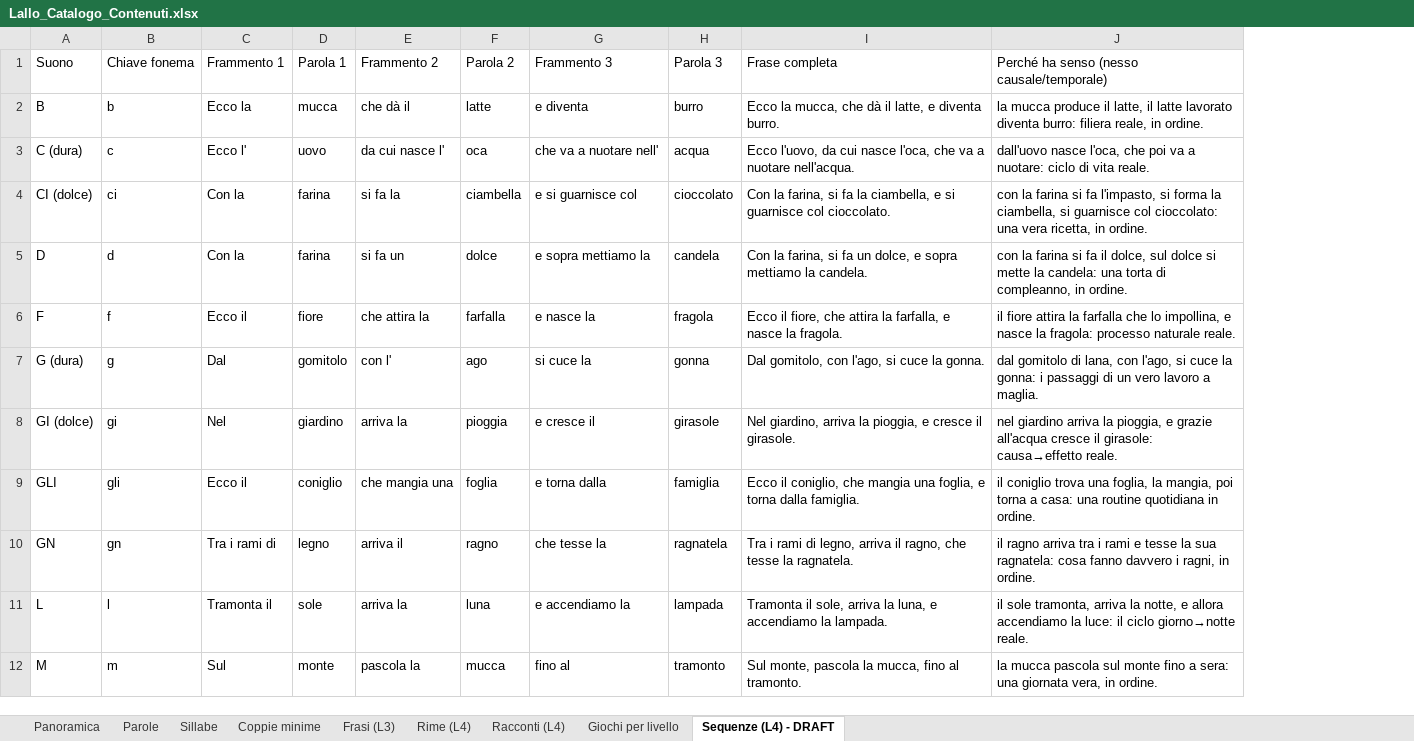
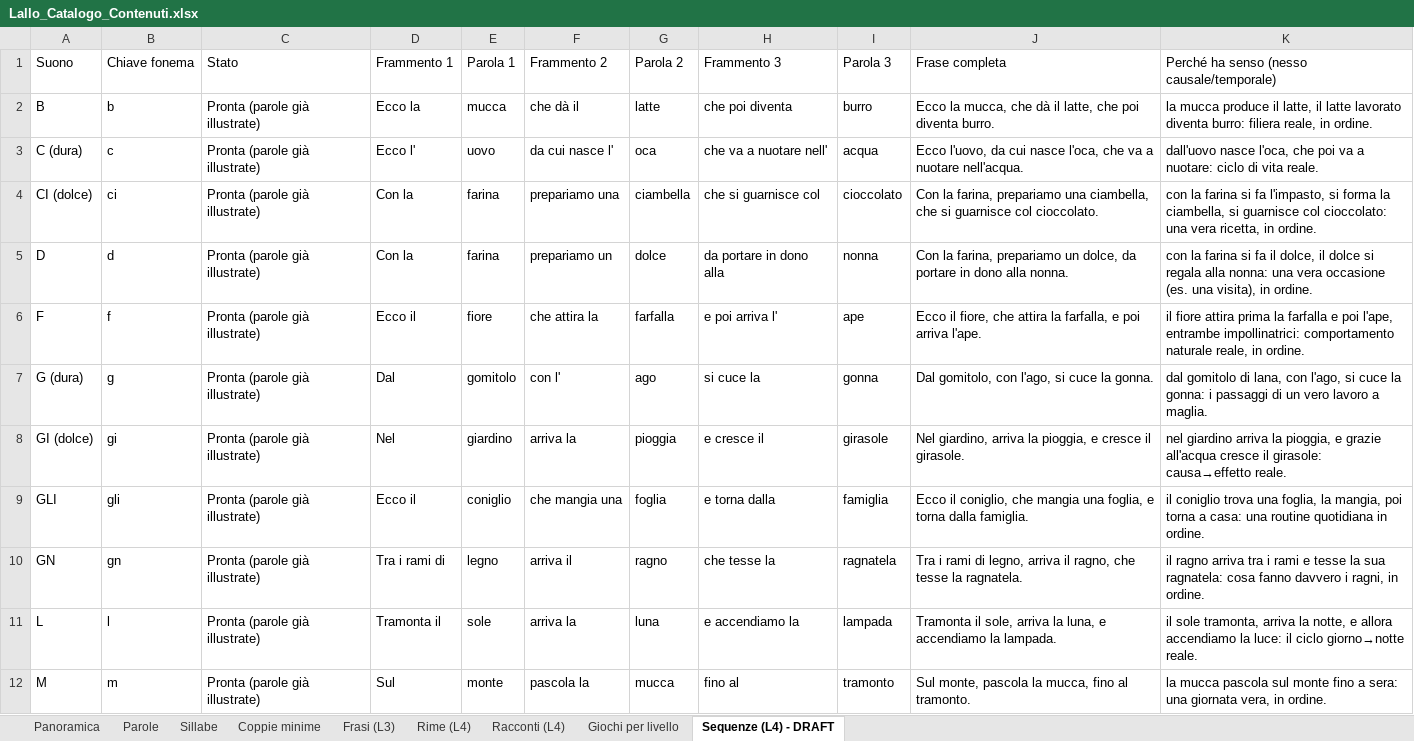
Before and after one commit to spatuzzimario/lallo, an Excel workbook: docs/Lallo_Catalogo_Contenuti.xlsx, sheet Sequenze (L4) - DRAFT, drawn as a sheet; only a part is shown; values as stored, in another font and other column widths than the file's, no cell formats; addresses are those after the commit; the diff covers the shown part only; the diff names each change by its address in the sheet, - before the commit and + after, or states it on an @@ line.

```diff
--- a/docs/Lallo_Catalogo_Contenuti.xlsx (sheet Sequenze (L4) - DRAFT)
+++ b/docs/Lallo_Catalogo_Contenuti.xlsx (sheet Sequenze (L4) - DRAFT)
+column C (Stato), rows 2-12: all Pronta (parole già illustrate)
-H2 (Frammento 3): e diventa
+H2 (Frammento 3): che poi diventa
-J2 (Frase completa): …il latte, e diventa burro.
+J2 (Frase completa): …il latte, che poi diventa burro.
-F4 (Frammento 2): si fa la
+F4 (Frammento 2): prepariamo una
-H4 (Frammento 3): e si guarnisce col
+H4 (Frammento 3): che si guarnisce col
-J4 (Frase completa): …la farina, si fa la ciambella, e si guarnisce…
+J4 (Frase completa): …la farina, prepariamo una ciambella, che si guarnisce…
-F5 (Frammento 2): si fa un
+F5 (Frammento 2): prepariamo un
-H5 (Frammento 3): e sopra mettiamo la
+H5 (Frammento 3): da portare in dono alla
-I5 (Parola 3): candela
+I5 (Parola 3): nonna
-J5 (Frase completa): …la farina, si fa un dolce, e sopra mettiamo la candela.
+J5 (Frase completa): …la farina, prepariamo un dolce, da portare in dono alla nonna.
-K5: …il dolce, sul dolce si mette la candela: una torta di compleanno, in ordine.
+K5: …il dolce, il dolce si regala alla nonna: una vera occasione (es. una visita), in ordine.
-H6 (Frammento 3): e nasce la
+H6 (Frammento 3): e poi arriva l'
-I6 (Parola 3): fragola
+I6 (Parola 3): ape
-J6 (Frase completa): …farfalla, e nasce la fragola.
+J6 (Frase completa): …farfalla, e poi arriva l'ape.
-K6: …fiore attira la farfalla che lo impollina, e nasce la fragola: processo naturale reale.
+K6: …fiore attira prima la farfalla e poi l'ape, entrambe impollinatrici: comportamento naturale reale, in ordine.
```
Also changed, not shown: 53 edited cells elsewhere in this sheet, cell formats.
